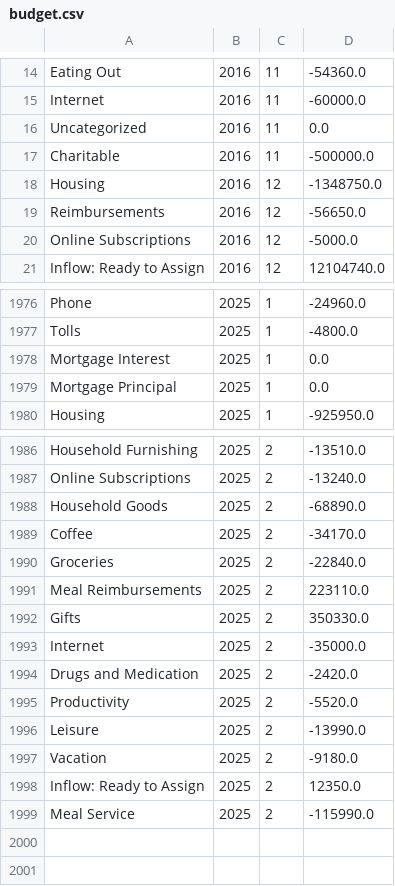
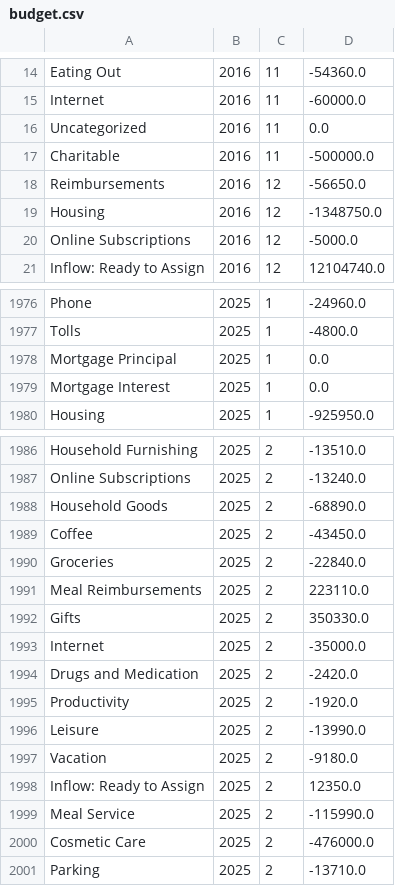
Before and after one commit to arxanas/arxanas.github.io, a CSV file: data/budget.csv, drawn as a sheet; only a part is shown, gaps mark what is left out.

```diff
--- a/data/budget.csv
+++ b/data/budget.csv
@@ -17,4 +17,4 @@ Uncategorized,2016,11,0.0
 Charitable,2016,11,-500000.0
-Housing,2016,12,-1348750.0
 Reimbursements,2016,12,-56650.0
+Housing,2016,12,-1348750.0
 Online Subscriptions,2016,12,-5000.0
@@ -1977,4 +1977,4 @@ Phone,2025,1,-24960.0
 Tolls,2025,1,-4800.0
-Mortgage Interest,2025,1,0.0
 Mortgage Principal,2025,1,0.0
+Mortgage Interest,2025,1,0.0
 Housing,2025,1,-925950.0
@@ -1988,3 +1988,3 @@ Online Subscriptions,2025,2,-13240.0
 Household Goods,2025,2,-68890.0
-Coffee,2025,2,-34170.0
+Coffee,2025,2,-43450.0
 Groceries,2025,2,-22840.0
@@ -1994,3 +1994,3 @@ Internet,2025,2,-35000.0
 Drugs and Medication,2025,2,-2420.0
-Productivity,2025,2,-5520.0
+Productivity,2025,2,-1920.0
 Leisure,2025,2,-13990.0
@@ -1999 +1999,3 @@ Inflow: Ready to Assign,2025,2,12350.0
 Meal Service,2025,2,-115990.0
+Cosmetic Care,2025,2,-476000.0
+Parking,2025,2,-13710.0
```
Also changed, not shown: 1 other file.
